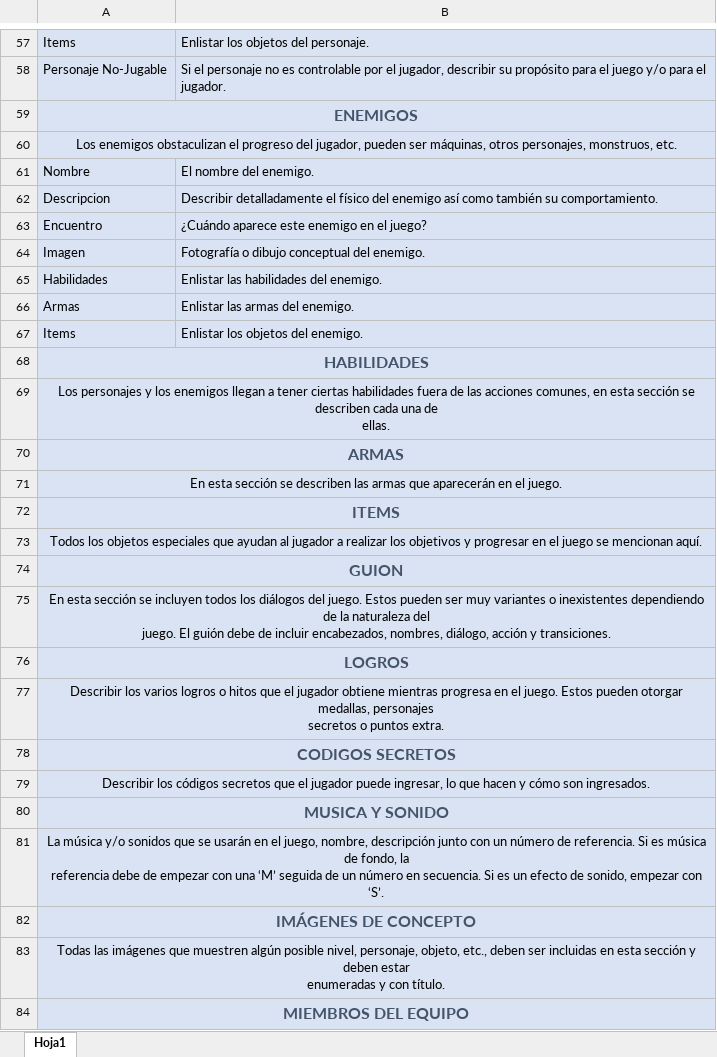
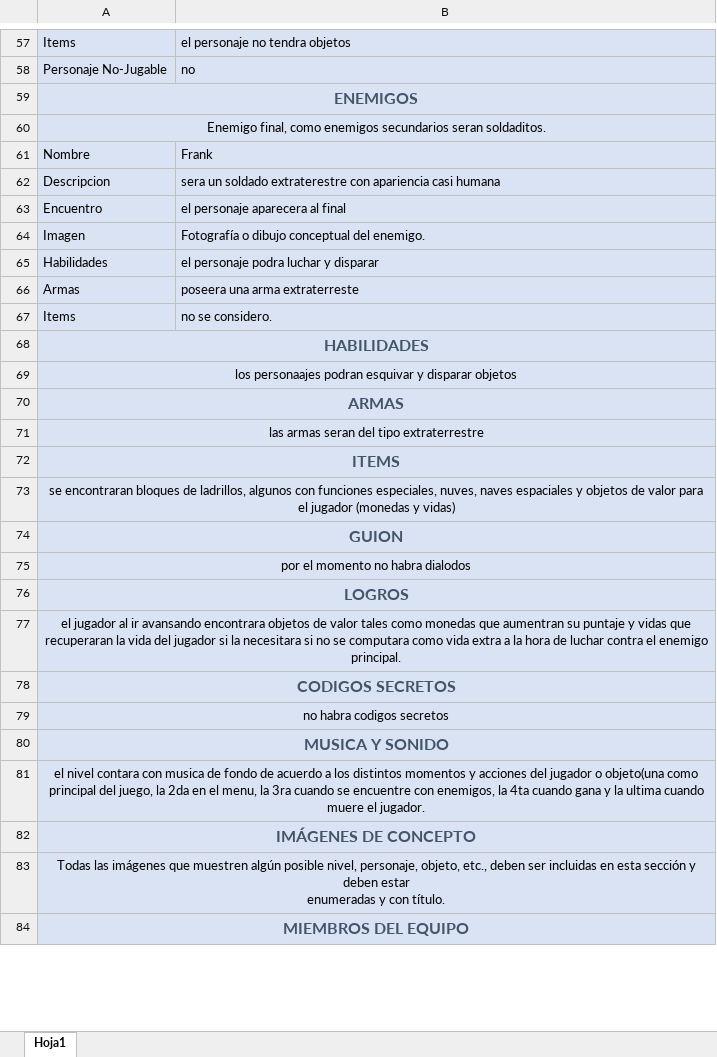
Before and after one commit to MLEnzo/ourIWBTGproyect, an Excel workbook: Documento de Diseño - ICE1.xlsx, sheet Hoja1, drawn as a sheet; only a part is shown, gaps mark what is left out; values as stored, in another font and other column widths than the file's, no borders; ↵ is a line break in a cell; the diff covers the shown part only; the diff names each change by its address in the sheet, - before the commit and + after, or states it on an @@ line.

```diff
--- a/Documento de Diseño - ICE1.xlsx (sheet Hoja1)
+++ b/Documento de Diseño - ICE1.xlsx (sheet Hoja1)
-B57: Enlistar los objetos del personaje.
+B57: el personaje no tendra objetos
-B58: Si el personaje no es controlable por el jugador, describir su propósito para el juego y/o para el jugador.
+B58: no
-A60: Los enemigos obstaculizan el progreso del jugador, pueden ser máquinas, otros personajes, monstruos, etc.
+A60: Enemigo final, como enemigos secundarios seran soldaditos.
-B61: El nombre del enemigo.
+B61: Frank
-B62: Describir detalladamente el físico del enemigo así como también su comportamiento.
+B62: sera un soldado extraterestre con apariencia casi humana
-B63: ¿Cuándo aparece este enemigo en el juego?
+B63: el personaje aparecera al final
-B65: Enlistar las habilidades del enemigo.
+B65: el personaje podra luchar y disparar
-B66: Enlistar las armas del enemigo.
+B66: poseera una arma extraterreste
-B67: Enlistar los objetos del enemigo.
+B67: no se considero.
-A69: Los personajes y los enemigos llegan a tener ciertas habilidades fuera de las acciones comunes, en esta sección se describen cada una de ↵ ellas.
+A69: los personaajes podran esquivar y disparar objetos
-A71: En esta sección se describen las armas que aparecerán en el juego.
+A71: las armas seran del tipo extraterrestre
-A73: Todos los objetos especiales que ayudan al jugador a realizar los objetivos y progresar en el juego se mencionan aquí.
+A73: se encontraran bloques de ladrillos, algunos con funciones especiales, nuves, naves espaciales y objetos de valor para el jugador (monedas y vidas)
-A75: En esta sección se incluyen todos los diálogos del juego. Estos pueden ser muy variantes o inexistentes dependiendo de la naturaleza del ↵ juego. El guión debe de incluir encabezados, nombres, diálogo, acción y transiciones.
+A75: por el momento no habra dialodos
-A77: Describir los varios logros o hitos que el jugador obtiene mientras progresa en el juego. Estos pueden otorgar medallas, personajes ↵ secretos o puntos extra.
+A77: el jugador al ir avansando encontrara objetos de valor tales como monedas que aumentran su puntaje y vidas que recuperaran la vida del jugador si la necesitara si no se computara como vida extra a la hora de luchar contra el enemigo principal.
-A79: Describir los códigos secretos que el jugador puede ingresar, lo que hacen y cómo son ingresados.
+A79: no habra codigos secretos
-A81: La música y/o sonidos que se usarán en el juego, nombre, descripción junto con un número de referencia. Si es música de fondo, la ↵ referencia debe de empezar con una ‘M’ seguida de un número en secuencia. Si es un efecto de sonido, empezar con ‘S’.
+A81: el nivel contara con musica de fondo de acuerdo a los distintos momentos y acciones del jugador o objeto(una como principal del juego, la 2da en el menu, la 3ra cuando se encuentre con enemigos, la 4ta cuando gana y la ultima cuando muere el jugador.
```
Also changed, not shown: 2 added rows, 2 removed rows and 30 edited cells elsewhere in this sheet, 4 other files.
